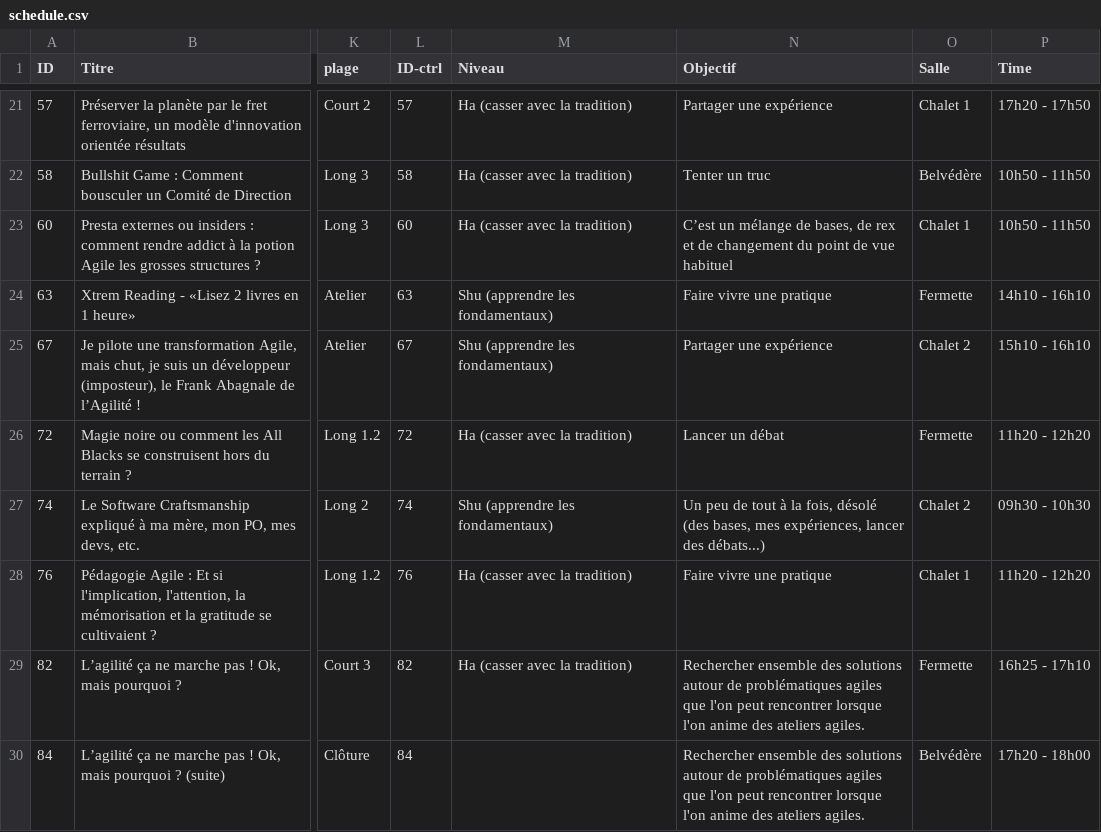
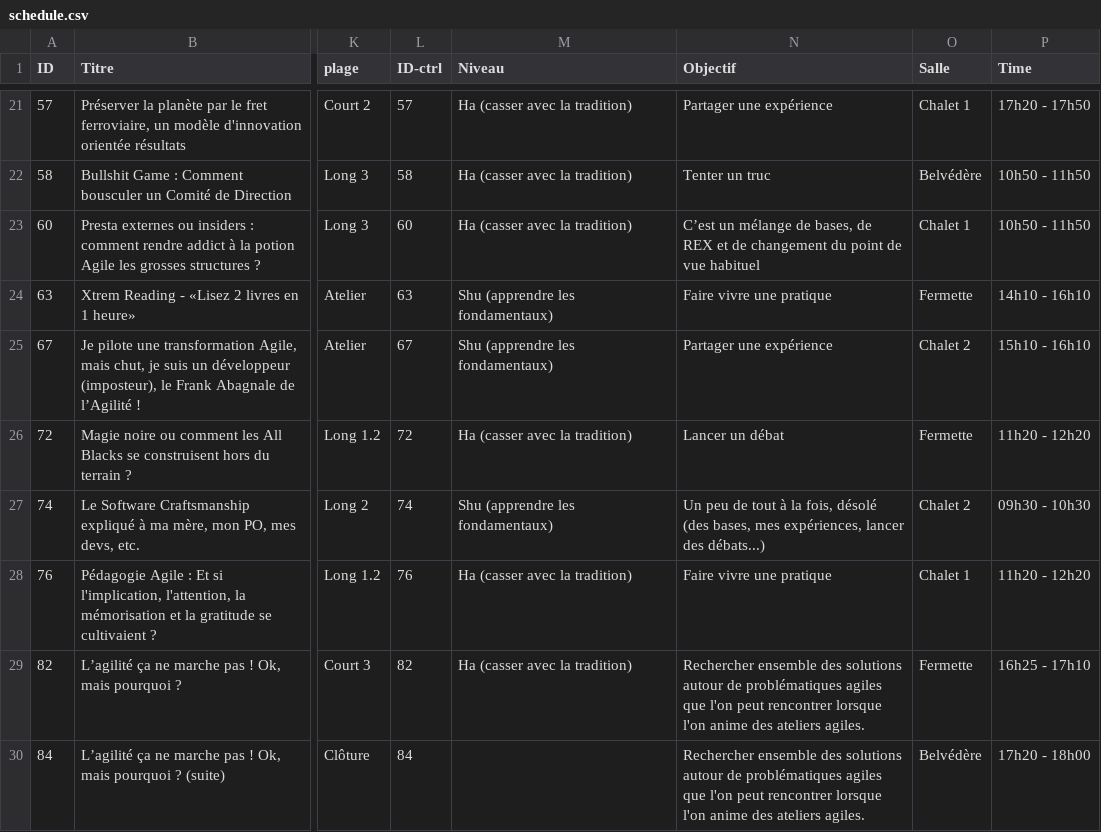
Before and after one commit to ismailnguyen/AgileFrance-PWA, a CSV file: src/datas/schedule.csv, drawn as a sheet; only a part is shown, gaps mark what is left out; the diff names each change by its address in the sheet, - before the commit and + after, or states it on an @@ line.

Commit message:
typo

```diff
--- a/src/datas/schedule.csv
+++ b/src/datas/schedule.csv
-N23 (Objectif): …bases, de rex et de…
+N23 (Objectif): …bases, de REX et de…
```
